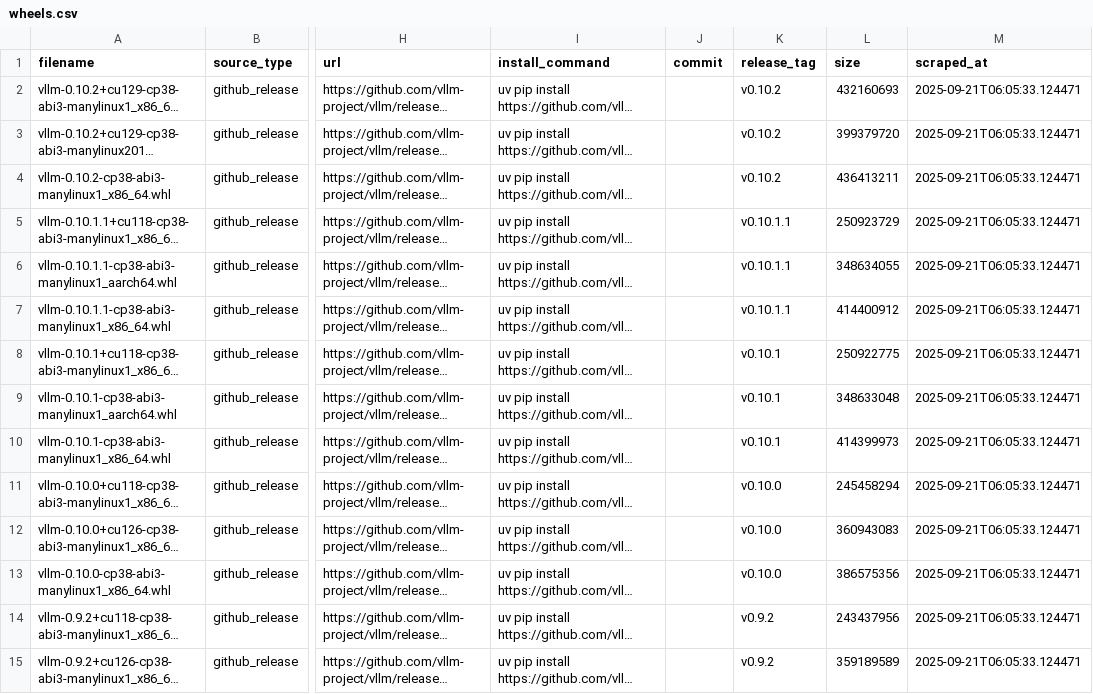
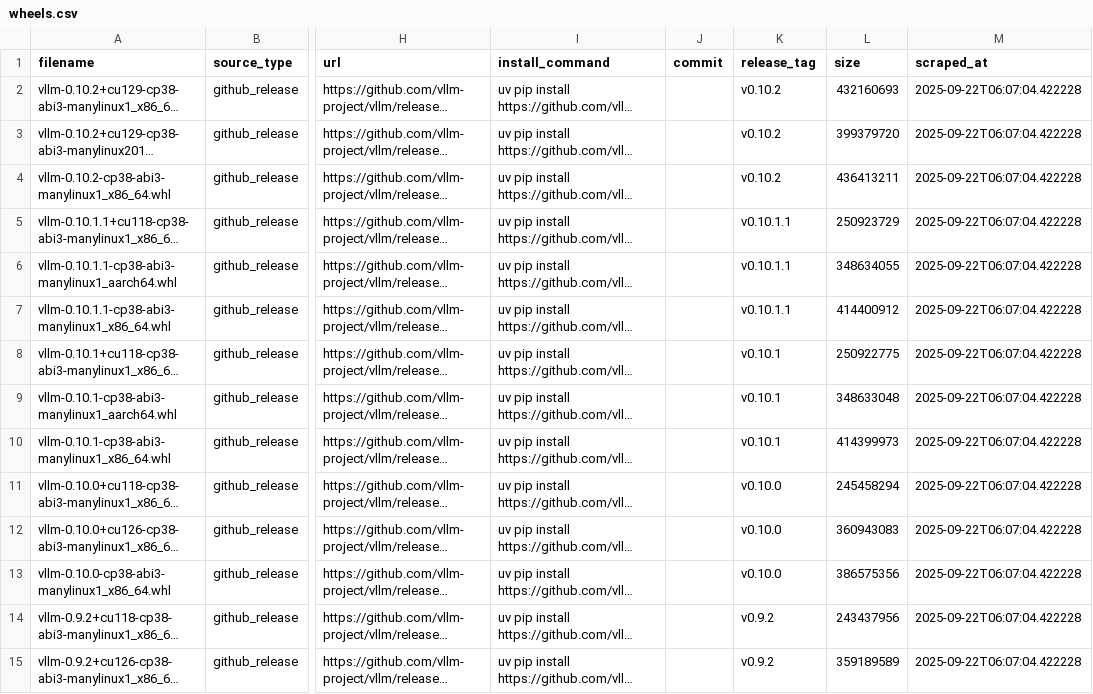
Before and after one commit to mgoin/vllm-wheels, a CSV file: data/wheels.csv, drawn as a sheet; only a part is shown, gaps mark what is left out; long unchanged cells end in …; the diff covers the shown part only; the diff names each change by its address in the sheet, - before the commit and + after, or states it on an @@ line.

```diff
--- a/data/wheels.csv
+++ b/data/wheels.csv
-M2:M15 (scraped_at): 2025-09-21T06:05:33.124471
+M2:M15 (scraped_at): 2025-09-22T06:07:04.422228
```
Also changed, not shown: 40 edited cells elsewhere in this file, 2 other files.
